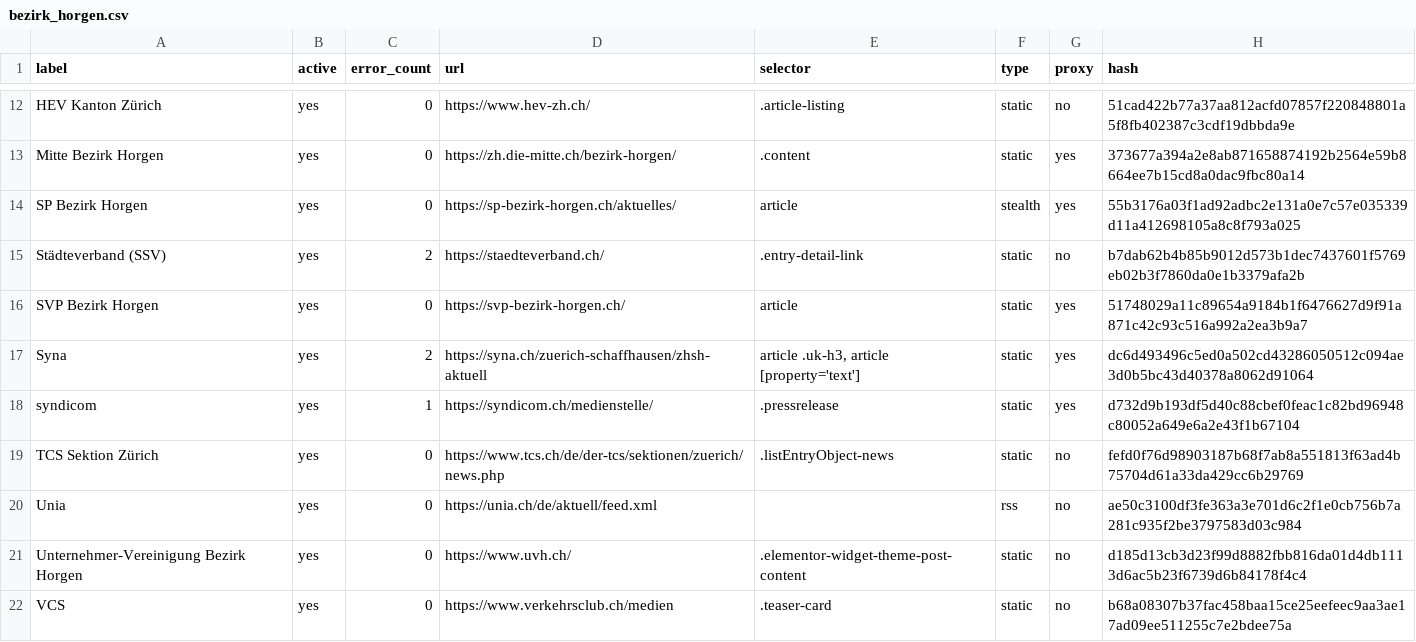
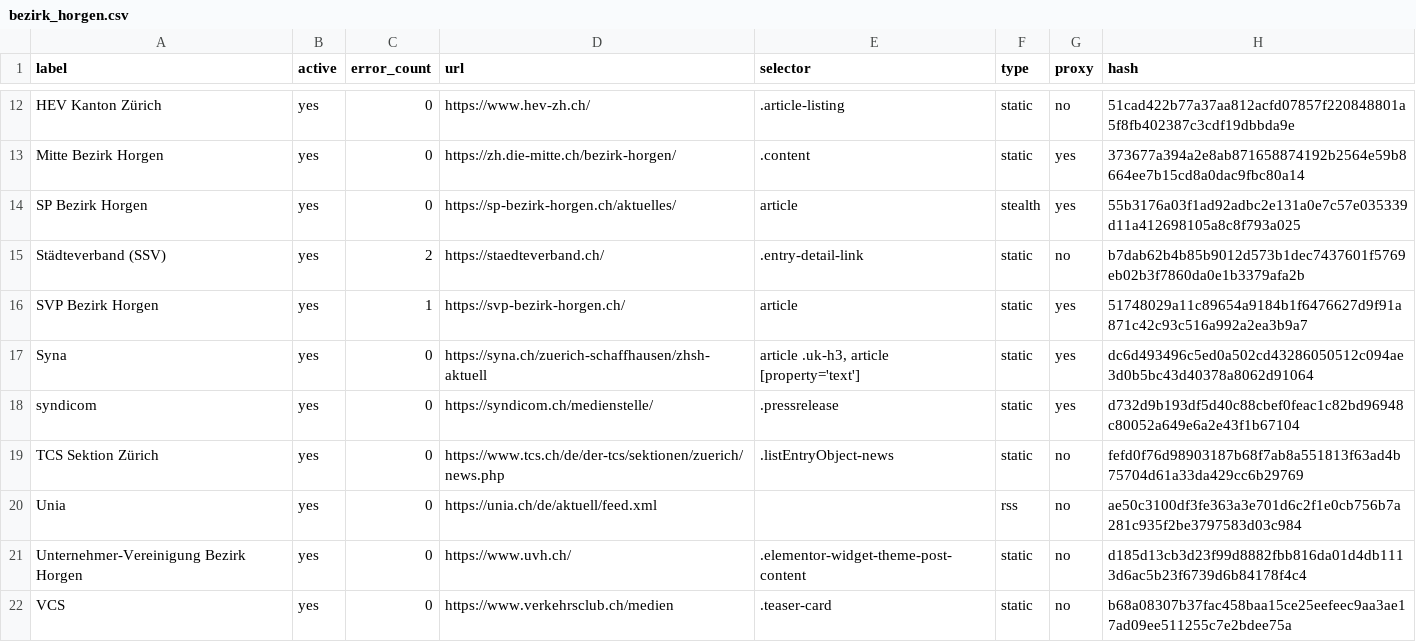
Before and after one commit to metaodi/website-monitor, a CSV file: csv/bezirk_horgen.csv, drawn as a sheet; only a part is shown, gaps mark what is left out; the diff names each change by its address in the sheet, - before the commit and + after, or states it on an @@ line.

Commit message:
Update csv/bezirk_horgen.csv with updated hashes

```diff
--- a/csv/bezirk_horgen.csv
+++ b/csv/bezirk_horgen.csv
-C16 (error_count): 0
+C16 (error_count): 1
-C17 (error_count): 2
+C17 (error_count): 0
-C18 (error_count): 1
+C18 (error_count): 0
```
